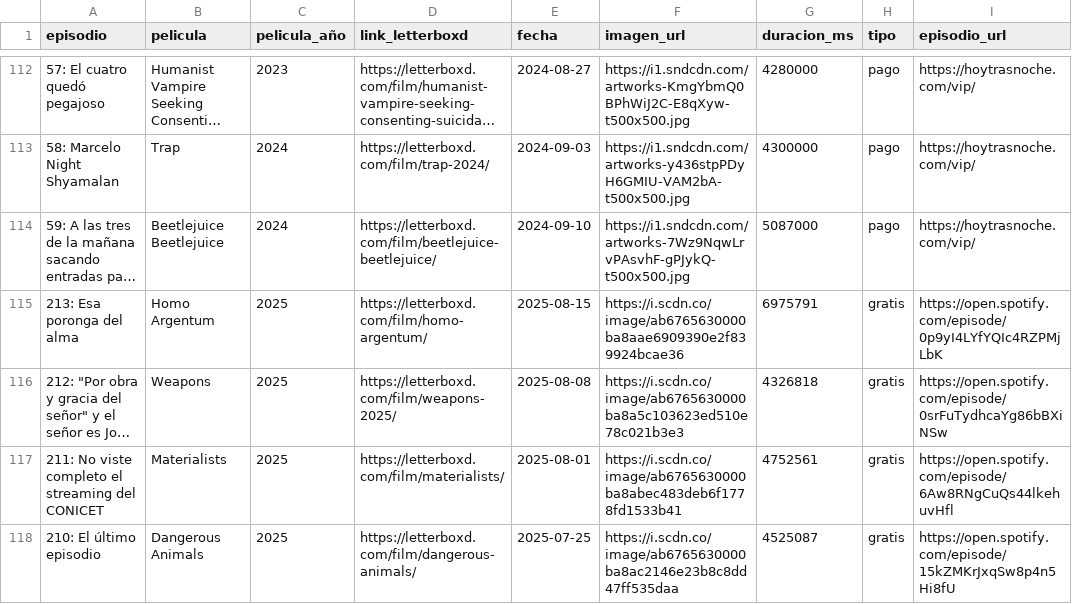
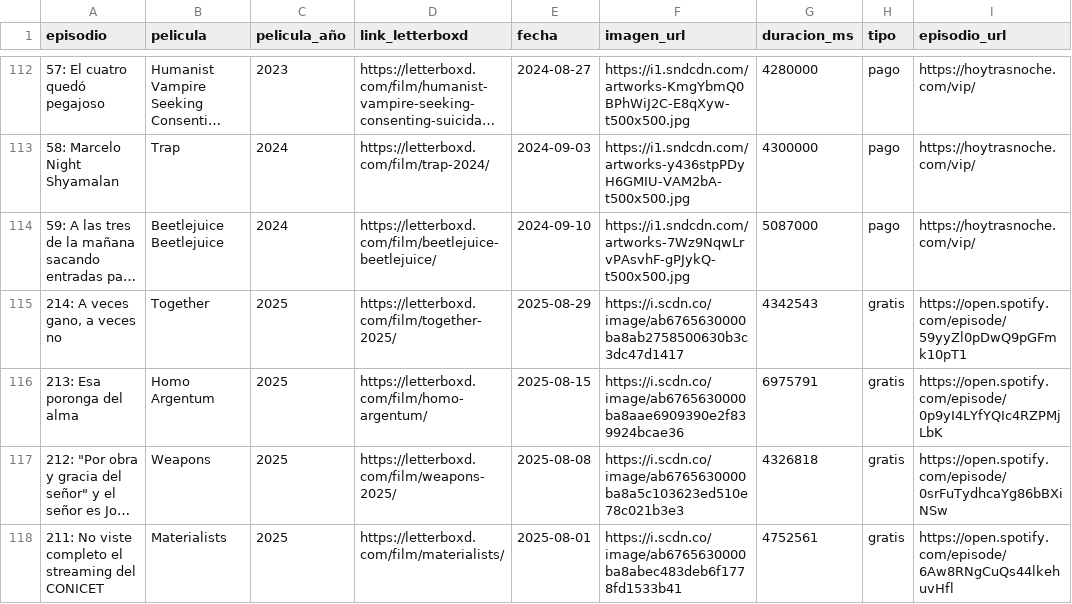
Before and after one commit to vhgauto/ht.buscador, a CSV file: datos/datos.csv, drawn as a sheet; only a part is shown, gaps mark what is left out; the shorter side is filled out with more unchanged rows; long unchanged cells end in …; the diff names each change by its address in the sheet, - before the commit and + after, or states it on an @@ line.

```diff
--- a/datos/datos.csv
+++ b/datos/datos.csv
+row 115: 214: A veces gano, a veces no | Together | 2025 | https://letterboxd.com/film/together-2025/ | 2025-08-29 | https://i.scdn.co/image/ab6765630000ba8ab2758500630b3c3dc47d1417 | 4342543 | gratis | https://open.spotify.com/episode/59yyZl0pDwQ9pGFmk10pT1
```
Also changed, not shown: datos/spotify.csv, 1 other file.
